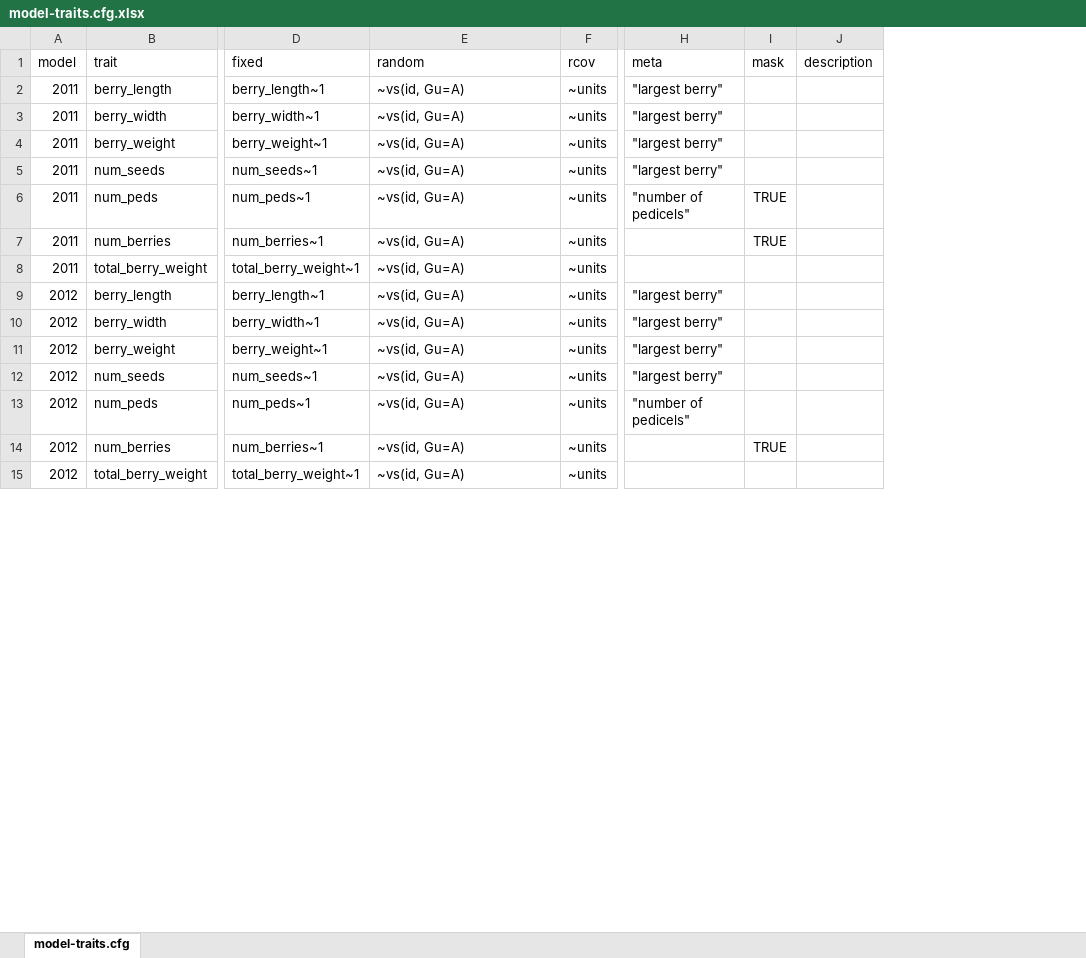
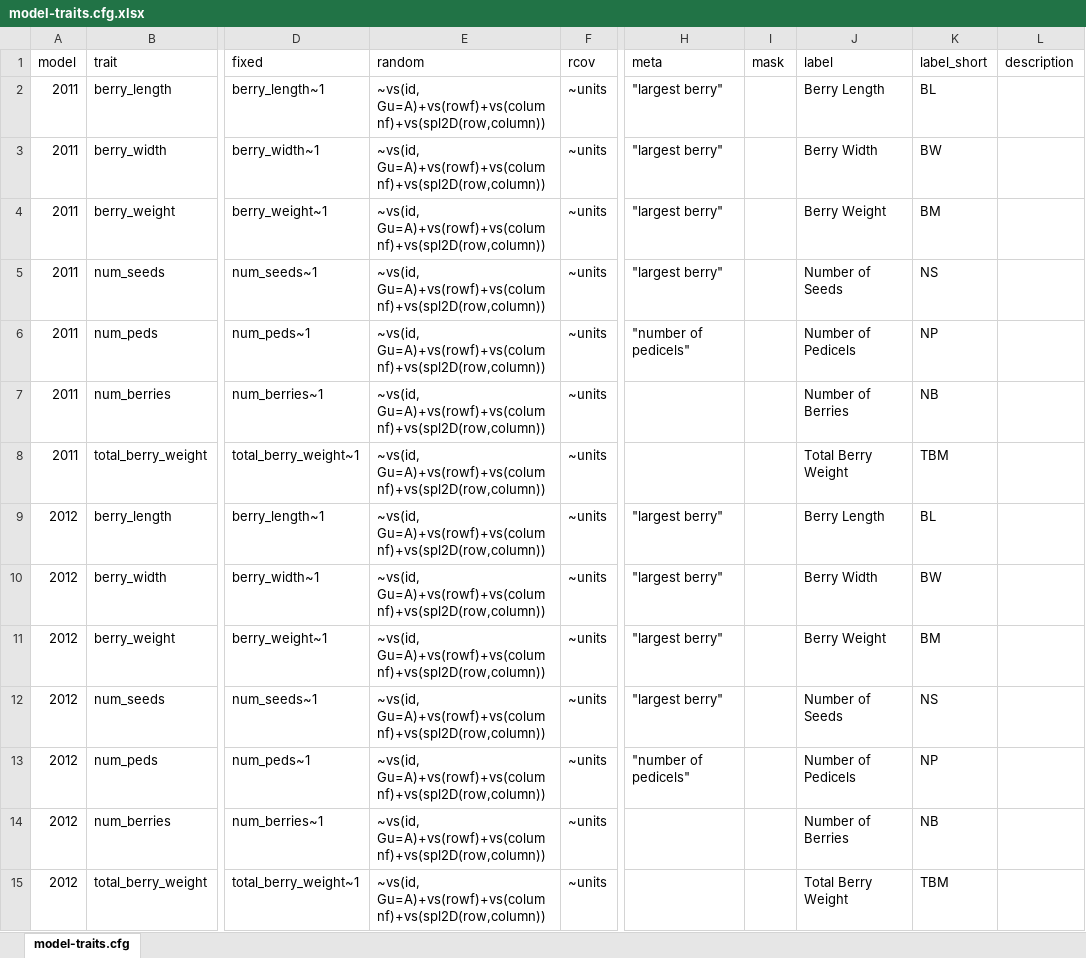
Before and after one commit to bliptrip/CNJ0x-Trait-Mapping, an Excel workbook: Workflows/templates/configs/model-traits.cfg.xlsx, sheet model-traits.cfg, drawn as a sheet; only a part is shown, gaps mark what is left out; values as stored, in another font and other column widths than the file's, no borders; the diff covers the shown part only; the diff names each change by its address in the sheet, - before the commit and + after, or states it on an @@ line.

Commit message:
Modified template config files to have labels for traits, models in order to have better labeling in plots.

```diff
--- a/Workflows/templates/configs/model-traits.cfg.xlsx (sheet model-traits.cfg)
+++ b/Workflows/templates/configs/model-traits.cfg.xlsx (sheet model-traits.cfg)
+column J (label), rows 2-15: Berry Length | Berry Width | Berry Weight | Number of Seeds | Number of Pedicels | Number of Berries | Total Berry Weight | Berry Length | Berry Width | Berry Weight | Number of Seeds | Number of Pedicels | Number of Berries | Total Berry Weight
+column K (label_short), rows 2-15: BL | BW | BM | NS | NP | NB | TBM | BL | BW | BM | NS | NP | NB | TBM
-E2:E15 (random): ~vs(id, Gu=A)
+E2:E15 (random): ~vs(id, Gu=A)+vs(rowf)+vs(columnf)+vs(spl2D(row,column))
-I6:I7 (mask): TRUE
+I6:I7 (mask): (empty)
-I14 (mask): TRUE
+I14 (mask): (empty)
```
Also changed, not shown: 17 edited cells elsewhere in this sheet, 1 other file.
